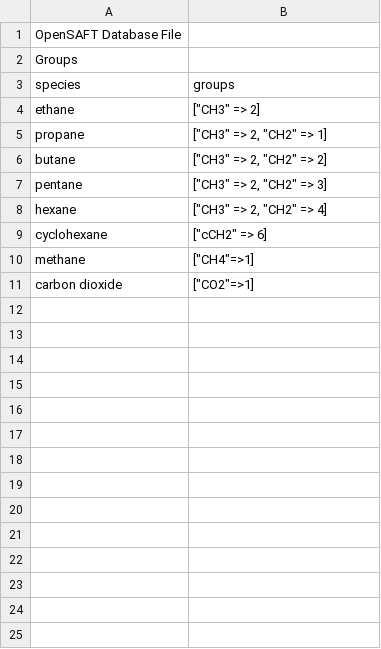
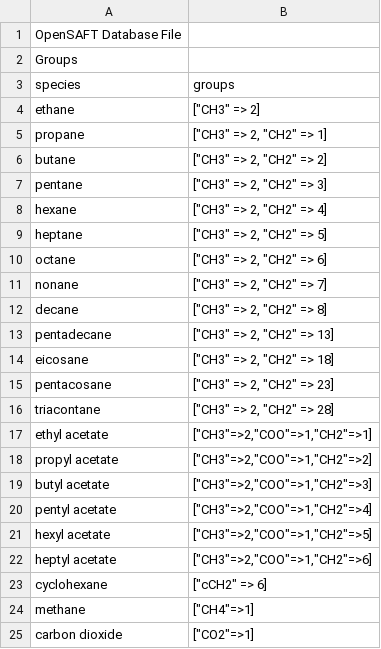
Before and after one commit to ClapeyronThermo/Clapeyron.jl, a CSV file: database/SAFTgammaMie/groups.csv, drawn as a sheet.

```diff
--- a/database/SAFTgammaMie/groups.csv
+++ b/database/SAFTgammaMie/groups.csv
@@ -8,2 +8,16 @@ pentane;["CH3" => 2, "CH2" => 3]
 hexane;["CH3" => 2, "CH2" => 4]
+heptane;["CH3" => 2, "CH2" => 5]
+octane;["CH3" => 2, "CH2" => 6]
+nonane;["CH3" => 2, "CH2" => 7]
+decane;["CH3" => 2, "CH2" => 8]
+pentadecane;["CH3" => 2, "CH2" => 13]
+eicosane;["CH3" => 2, "CH2" => 18]
+pentacosane;["CH3" => 2, "CH2" => 23]
+triacontane;["CH3" => 2, "CH2" => 28]
+ethyl acetate;["CH3"=>2,"COO"=>1,"CH2"=>1]
+propyl acetate;["CH3"=>2,"COO"=>1,"CH2"=>2]
+butyl acetate;["CH3"=>2,"COO"=>1,"CH2"=>3]
+pentyl acetate;["CH3"=>2,"COO"=>1,"CH2"=>4]
+hexyl acetate;["CH3"=>2,"COO"=>1,"CH2"=>5]
+heptyl acetate;["CH3"=>2,"COO"=>1,"CH2"=>6]
 cyclohexane;["cCH2" => 6]
```
Also changed, not shown: database/vdW/data_vdW_like.csv, 17 other files.
